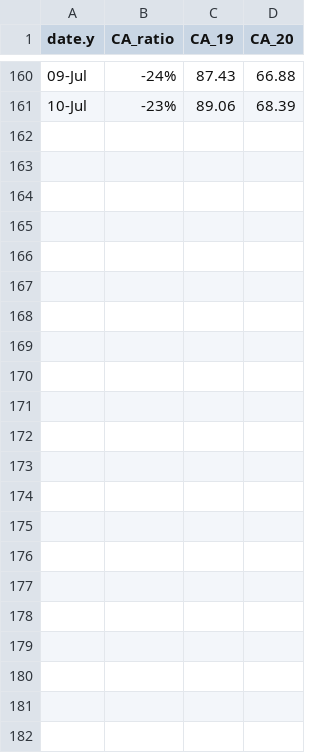
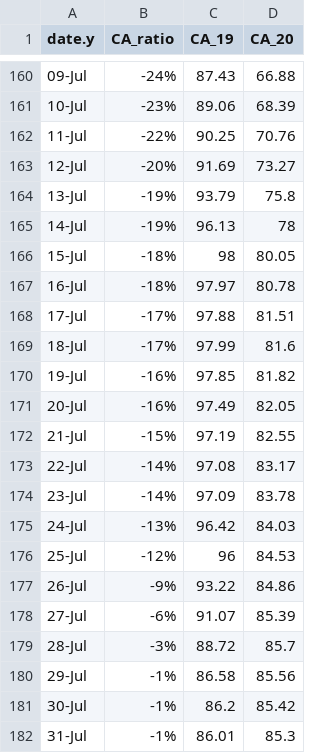
Before and after one commit to cdhoweinstitute/COVID-Canada, a CSV file: Canada_Posting.csv, drawn as a sheet; only a part is shown, gaps mark what is left out; the diff names each change by its address in the sheet, - before the commit and + after, or states it on an @@ line.

Commit message:
Add files via upload

```diff
--- a/Canada_Posting.csv
+++ b/Canada_Posting.csv
+row 162: 11-Jul | -22% | 90.25 | 70.76
+row 163: 12-Jul | -20% | 91.69 | 73.27
+row 164: 13-Jul | -19% | 93.79 | 75.8
+row 165: 14-Jul | -19% | 96.13 | 78
+row 166: 15-Jul | -18% | 98 | 80.05
+row 167: 16-Jul | -18% | 97.97 | 80.78
+row 168: 17-Jul | -17% | 97.88 | 81.51
+row 169: 18-Jul | -17% | 97.99 | 81.6
+row 170: 19-Jul | -16% | 97.85 | 81.82
+row 171: 20-Jul | -16% | 97.49 | 82.05
+row 172: 21-Jul | -15% | 97.19 | 82.55
+row 173: 22-Jul | -14% | 97.08 | 83.17
+row 174: 23-Jul | -14% | 97.09 | 83.78
+row 175: 24-Jul | -13% | 96.42 | 84.03
+row 176: 25-Jul | -12% | 96 | 84.53
+row 177: 26-Jul | -9% | 93.22 | 84.86
+row 178: 27-Jul | -6% | 91.07 | 85.39
+row 179: 28-Jul | -3% | 88.72 | 85.7
+row 180: 29-Jul | -1% | 86.58 | 85.56
+row 181: 30-Jul | -1% | 86.2 | 85.42
+row 182: 31-Jul | -1% | 86.01 | 85.3
```
